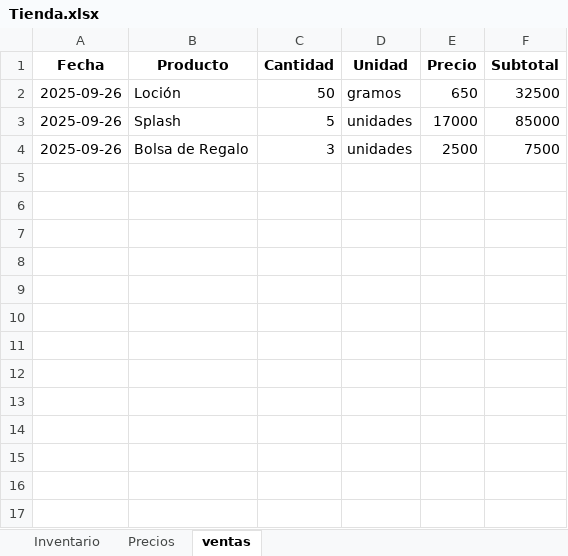
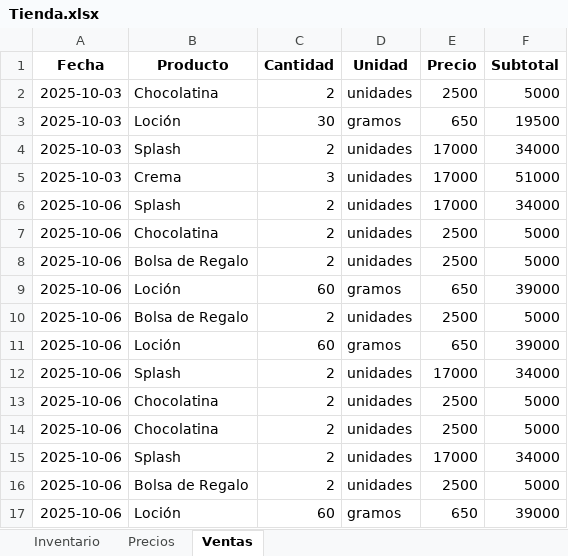
Before and after one commit to lucurban/TiendApp, an Excel workbook: Tienda.xlsx, sheet Ventas, drawn as a sheet; values as stored, in another font and other column widths than the file's, no borders; addresses are those after the commit; the diff names each change by its address in the sheet, - before the commit and + after, or states it on an @@ line.

Commit message:
2025-10-06
-> Se agrergó la funcionalidad de actualizar el inventario después de una venta.

```diff
--- a/Tienda.xlsx (sheet Ventas)
+++ b/Tienda.xlsx (sheet Ventas)
-sheet tab: ventas
+sheet tab: Ventas
+row 2: 2025-10-03 | Chocolatina | 2 | unidades | 2500 | 5000
+row 3: 2025-10-03 | Loción | 30 | gramos | 650 | 19500
+row 4: 2025-10-03 | Splash | 2 | unidades | 17000 | 34000
+row 5: 2025-10-03 | Crema | 3 | unidades | 17000 | 51000
+row 6: 2025-10-06 | Splash | 2 | unidades | 17000 | 34000
+row 7: 2025-10-06 | Chocolatina | 2 | unidades | 2500 | 5000
+row 8: 2025-10-06 | Bolsa de Regalo | 2 | unidades | 2500 | 5000
-A9 (Fecha): 2025-09-26
+A9 (Fecha): 2025-10-06
-C9 (Cantidad): 50
+C9 (Cantidad): 60
-F9 (Subtotal): 32500
+F9 (Subtotal): 39000
+row 10: 2025-10-06 | Bolsa de Regalo | 2 | unidades | 2500 | 5000
+row 11: 2025-10-06 | Loción | 60 | gramos | 650 | 39000
-A12 (Fecha): 2025-09-26
+A12 (Fecha): 2025-10-06
-C12 (Cantidad): 5
+C12 (Cantidad): 2
-F12 (Subtotal): 85000
+F12 (Subtotal): 34000
+row 13: 2025-10-06 | Chocolatina | 2 | unidades | 2500 | 5000
+row 14: 2025-10-06 | Chocolatina | 2 | unidades | 2500 | 5000
+row 15: 2025-10-06 | Splash | 2 | unidades | 17000 | 34000
-A16 (Fecha): 2025-09-26
+A16 (Fecha): 2025-10-06
-C16 (Cantidad): 3
+C16 (Cantidad): 2
-F16 (Subtotal): 7500
+F16 (Subtotal): 5000
+row 17: 2025-10-06 | Loción | 60 | gramos | 650 | 39000
```
Also changed, not shown: sheet Inventario, sheet Precios, 1 other file.
